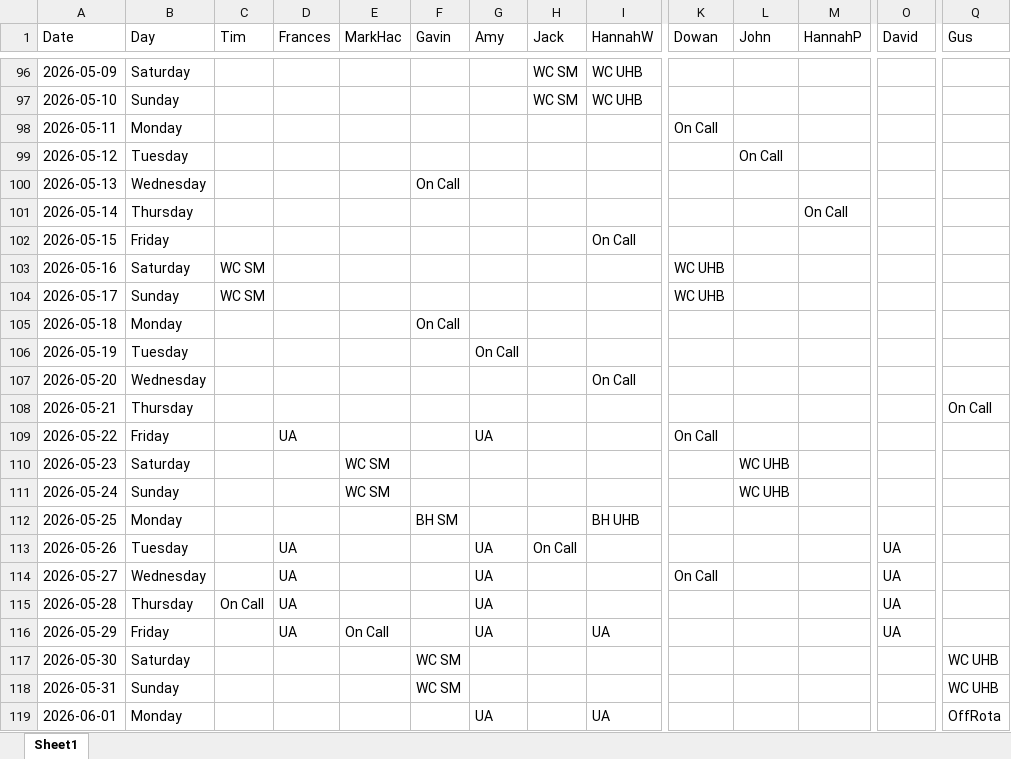
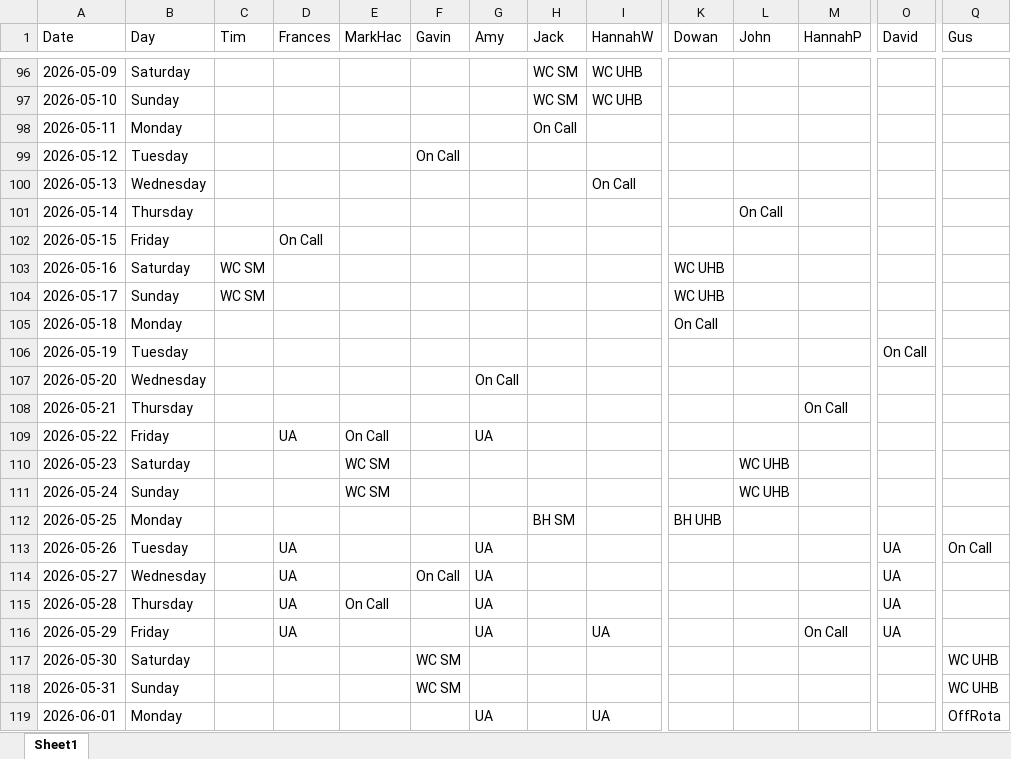
Before and after one commit to JStanleyBris/Rostering_docs, an Excel workbook: on_call_rota_16people_colored.xlsx, sheet Sheet1, drawn as a sheet; only a part is shown, gaps mark what is left out; values as stored, in another font and other column widths than the file's, no cell formats; the diff covers the shown part only; the diff names each change by its address in the sheet, - before the commit and + after, or states it on an @@ line.

```diff
--- a/on_call_rota_16people_colored.xlsx (sheet Sheet1)
+++ b/on_call_rota_16people_colored.xlsx (sheet Sheet1)
-H98 (Jack): (empty)
+H98 (Jack): On Call
-K98 (Dowan): On Call
+K98 (Dowan): (empty)
-F99 (Gavin): (empty)
+F99 (Gavin): On Call
-L99 (John): On Call
+L99 (John): (empty)
-F100 (Gavin): On Call
+F100 (Gavin): (empty)
-I100 (HannahW): (empty)
+I100 (HannahW): On Call
-L101 (John): (empty)
+L101 (John): On Call
-M101 (HannahP): On Call
+M101 (HannahP): (empty)
-D102 (Frances): (empty)
+D102 (Frances): On Call
-I102 (HannahW): On Call
+I102 (HannahW): (empty)
-F105 (Gavin): On Call
+F105 (Gavin): (empty)
-K105 (Dowan): (empty)
+K105 (Dowan): On Call
-G106 (Amy): On Call
+G106 (Amy): (empty)
-O106 (David): (empty)
+O106 (David): On Call
-G107 (Amy): (empty)
+G107 (Amy): On Call
-I107 (HannahW): On Call
+I107 (HannahW): (empty)
-M108 (HannahP): (empty)
+M108 (HannahP): On Call
-Q108 (Gus): On Call
+Q108 (Gus): (empty)
-E109 (MarkHac): (empty)
+E109 (MarkHac): On Call
-K109 (Dowan): On Call
+K109 (Dowan): (empty)
-F112 (Gavin): BH SM
+F112 (Gavin): (empty)
-H112 (Jack): (empty)
+H112 (Jack): BH SM
-I112 (HannahW): BH UHB
+I112 (HannahW): (empty)
-K112 (Dowan): (empty)
+K112 (Dowan): BH UHB
-H113 (Jack): On Call
+H113 (Jack): (empty)
-Q113 (Gus): (empty)
+Q113 (Gus): On Call
-F114 (Gavin): (empty)
+F114 (Gavin): On Call
-K114 (Dowan): On Call
+K114 (Dowan): (empty)
-C115 (Tim): On Call
+C115 (Tim): (empty)
-E115 (MarkHac): (empty)
+E115 (MarkHac): On Call
-E116 (MarkHac): On Call
+E116 (MarkHac): (empty)
-M116 (HannahP): (empty)
+M116 (HannahP): On Call
```
Also changed, not shown: 200 edited cells elsewhere in this sheet, cell formats, 1 other file.
